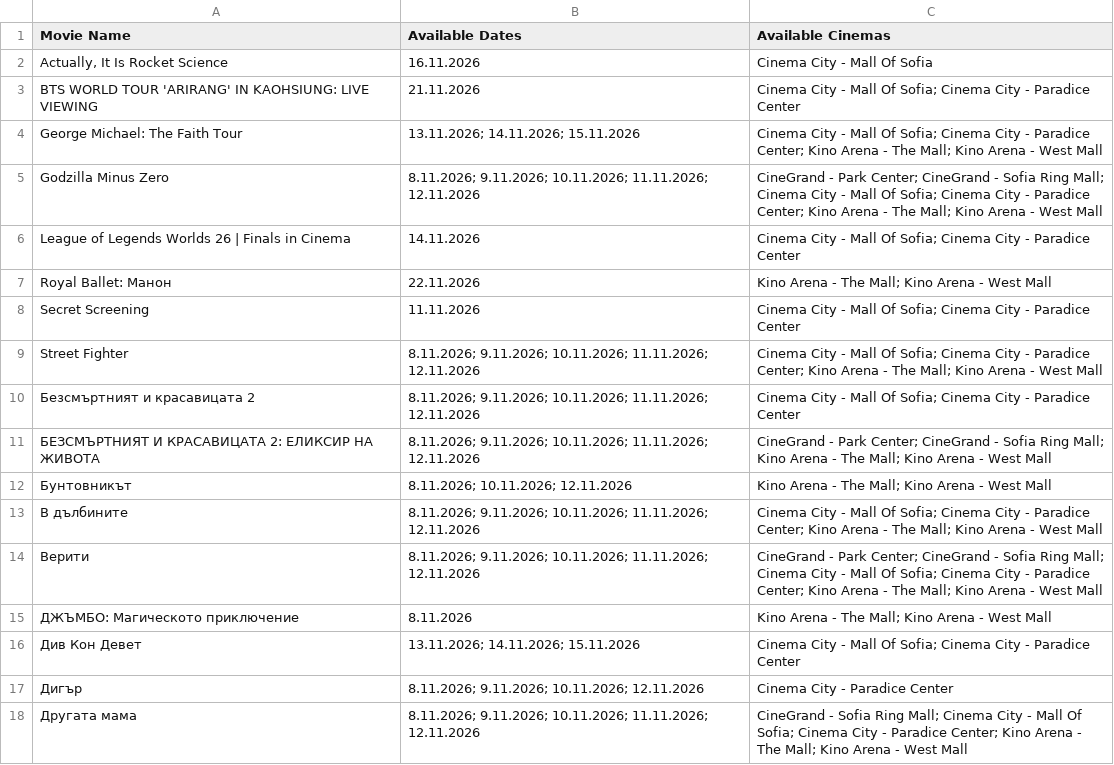
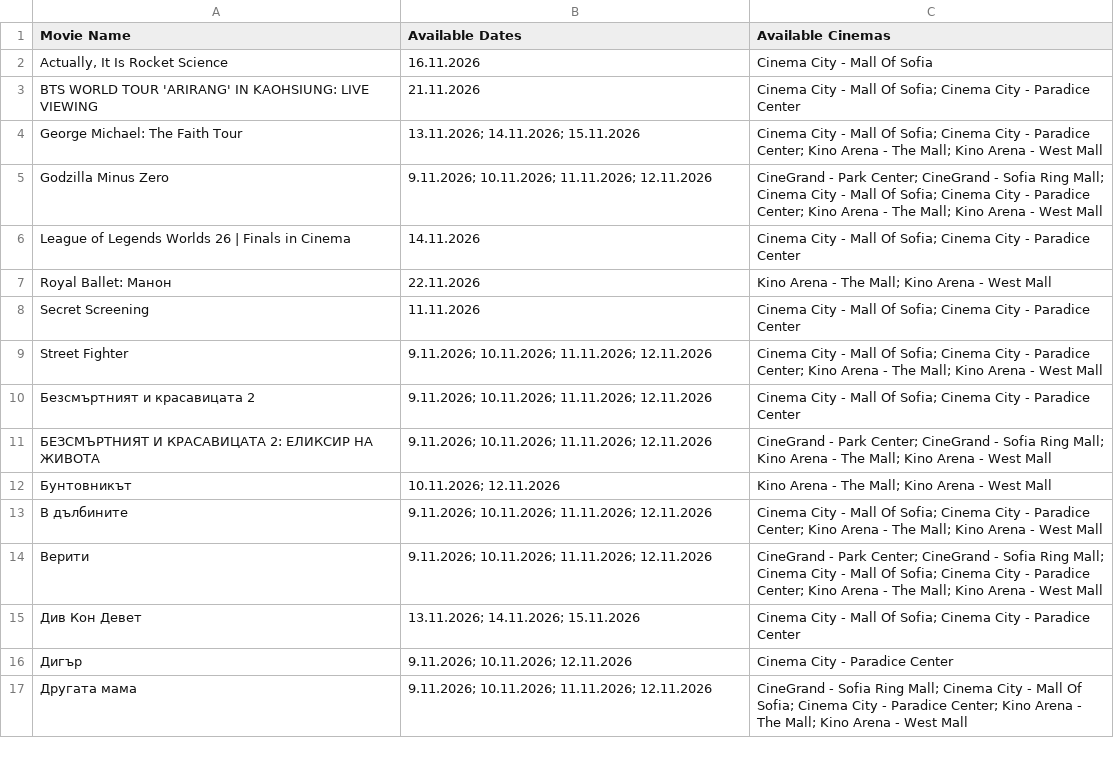
Before and after one commit to darakion/CinemaSearch, a CSV file: data2.csv, drawn as a sheet; only a part is shown; the diff covers the shown part only.

```diff
--- a/data2.csv
+++ b/data2.csv
@@ -4,3 +4,3 @@
 "George Michael: The Faith Tour","13.11.2026; 14.11.2026; 15.11.2026","Cinema City - Mall Of Sofia; Cinema City - Paradice Center; Kino Arena - The Mall; Kino Arena - West Mall"
-"Godzilla Minus Zero","8.11.2026; 9.11.2026; 10.11.2026; 11.11.2026; 12.11.2026","CineGrand - Park Center; CineGrand - Sofia Ring Mall; Cinema City - Mall Of Sofia; Cinema City - Paradice Center; Kino Arena - The Mall; Kino Arena - West Mall"
+"Godzilla Minus Zero","9.11.2026; 10.11.2026; 11.11.2026; 12.11.2026","CineGrand - Park Center; CineGrand - Sofia Ring Mall; Cinema City - Mall Of Sofia; Cinema City - Paradice Center; Kino Arena - The Mall; Kino Arena - West Mall"
 "League of Legends Worlds 26 | Finals in Cinema","14.11.2026","Cinema City - Mall Of Sofia; Cinema City - Paradice Center"
@@ -8,11 +8,10 @@
 "Secret Screening","11.11.2026","Cinema City - Mall Of Sofia; Cinema City - Paradice Center"
-"Street Fighter","8.11.2026; 9.11.2026; 10.11.2026; 11.11.2026; 12.11.2026","Cinema City - Mall Of Sofia; Cinema City - Paradice Center; Kino Arena - The Mall; Kino Arena - West Mall"
-"Безсмъртният и красавицата 2","8.11.2026; 9.11.2026; 10.11.2026; 11.11.2026; 12.11.2026","Cinema City - Mall Of Sofia; Cinema City - Paradice Center"
-"БЕЗСМЪРТНИЯТ И КРАСАВИЦАТА 2: ЕЛИКСИР НА ЖИВОТА","8.11.2026; 9.11.2026; 10.11.2026; 11.11.2026; 12.11.2026","CineGrand - Park Center; CineGrand - Sofia Ring Mall; Kino Arena - The Mall; Kino Arena - West Mall"
-"Бунтовникът","8.11.2026; 10.11.2026; 12.11.2026","Kino Arena - The Mall; Kino Arena - West Mall"
-"В дълбините","8.11.2026; 9.11.2026; 10.11.2026; 11.11.2026; 12.11.2026","Cinema City - Mall Of Sofia; Cinema City - Paradice Center; Kino Arena - The Mall; Kino Arena - West Mall"
-"Верити","8.11.2026; 9.11.2026; 10.11.2026; 11.11.2026; 12.11.2026","CineGrand - Park Center; CineGrand - Sofia Ring Mall; Cinema City - Mall Of Sofia; Cinema City - Paradice Center; Kino Arena - The Mall; Kino Arena - West Mall"
-"ДЖЪМБО: Магическото приключение","8.11.2026","Kino Arena - The Mall; Kino Arena - West Mall"
+"Street Fighter","9.11.2026; 10.11.2026; 11.11.2026; 12.11.2026","Cinema City - Mall Of Sofia; Cinema City - Paradice Center; Kino Arena - The Mall; Kino Arena - West Mall"
+"Безсмъртният и красавицата 2","9.11.2026; 10.11.2026; 11.11.2026; 12.11.2026","Cinema City - Mall Of Sofia; Cinema City - Paradice Center"
+"БЕЗСМЪРТНИЯТ И КРАСАВИЦАТА 2: ЕЛИКСИР НА ЖИВОТА","9.11.2026; 10.11.2026; 11.11.2026; 12.11.2026","CineGrand - Park Center; CineGrand - Sofia Ring Mall; Kino Arena - The Mall; Kino Arena - West Mall"
+"Бунтовникът","10.11.2026; 12.11.2026","Kino Arena - The Mall; Kino Arena - West Mall"
+"В дълбините","9.11.2026; 10.11.2026; 11.11.2026; 12.11.2026","Cinema City - Mall Of Sofia; Cinema City - Paradice Center; Kino Arena - The Mall; Kino Arena - West Mall"
+"Верити","9.11.2026; 10.11.2026; 11.11.2026; 12.11.2026","CineGrand - Park Center; CineGrand - Sofia Ring Mall; Cinema City - Mall Of Sofia; Cinema City - Paradice Center; Kino Arena - The Mall; Kino Arena - West Mall"
 "Див Кон Девет","13.11.2026; 14.11.2026; 15.11.2026","Cinema City - Mall Of Sofia; Cinema City - Paradice Center"
-"Дигър","8.11.2026; 9.11.2026; 10.11.2026; 12.11.2026","Cinema City - Paradice Center"
-"Другата мама","8.11.2026; 9.11.2026; 10.11.2026; 11.11.2026; 12.11.2026","CineGrand - Sofia Ring Mall; Cinema City - Mall Of Sofia; Cinema City - Paradice Center; Kino Arena - The Mall; Kino Arena - West Mall"
+"Дигър","9.11.2026; 10.11.2026; 12.11.2026","Cinema City - Paradice Center"
+"Другата мама","9.11.2026; 10.11.2026; 11.11.2026; 12.11.2026","CineGrand - Sofia Ring Mall; Cinema City - Mall Of Sofia; Cinema City - Paradice Center; Kino Arena - The Mall; Kino Arena - West Mall"
```
Also changed, not shown: 2 added rows, 3 removed rows and 30 edited cells elsewhere in this file, 1 other file.
